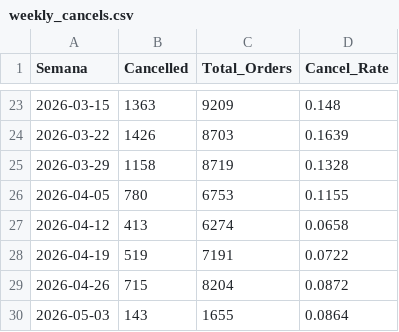
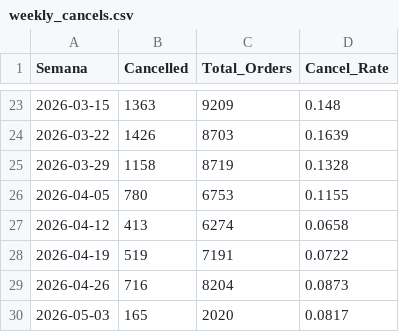
Before and after one commit to santiagorioboo-hub/proximity-groceries-scorecard, a CSV file: weekly_cancels.csv, drawn as a sheet; only a part is shown, gaps mark what is left out.

```diff
--- a/weekly_cancels.csv
+++ b/weekly_cancels.csv
@@ -28,3 +28,3 @@ Semana,Cancelled,Total_Orders,Cancel_Rate
 2026-04-19,519,7191,0.0722
-2026-04-26,715,8204,0.0872
-2026-05-03,143,1655,0.0864
+2026-04-26,716,8204,0.0873
+2026-05-03,165,2020,0.0817
```
Also changed, not shown: daily_growth.csv, daily_growth_full.csv, 10 other files.
